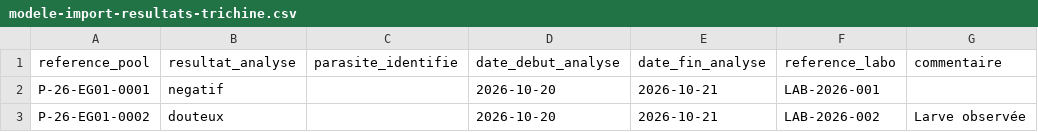
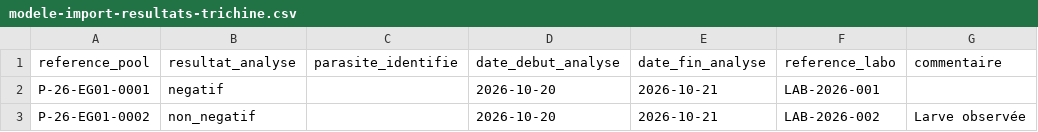
Before and after one commit to betagouv/zacharie, a CSV file: app-local-first-react-router/public/modele-import-resultats-trichine.csv, drawn as a sheet.

Commit message:
feat: (gated) dans le fichier d'import, un LVD indique un pool à confirmer par le LNR avec la valeur non_negatif

```diff
--- a/app-local-first-react-router/public/modele-import-resultats-trichine.csv
+++ b/app-local-first-react-router/public/modele-import-resultats-trichine.csv
@@ -2,2 +2,2 @@ reference_pool;resultat_analyse;parasite_identifie;date_debut_analyse;date_fin_a
 P-26-EG01-0001;negatif;;2026-10-20;2026-10-21;LAB-2026-001;
-P-26-EG01-0002;douteux;;2026-10-20;2026-10-21;LAB-2026-002;Larve observée
+P-26-EG01-0002;non_negatif;;2026-10-20;2026-10-21;LAB-2026-002;Larve observée
```
Also changed, not shown: 5 other files.
